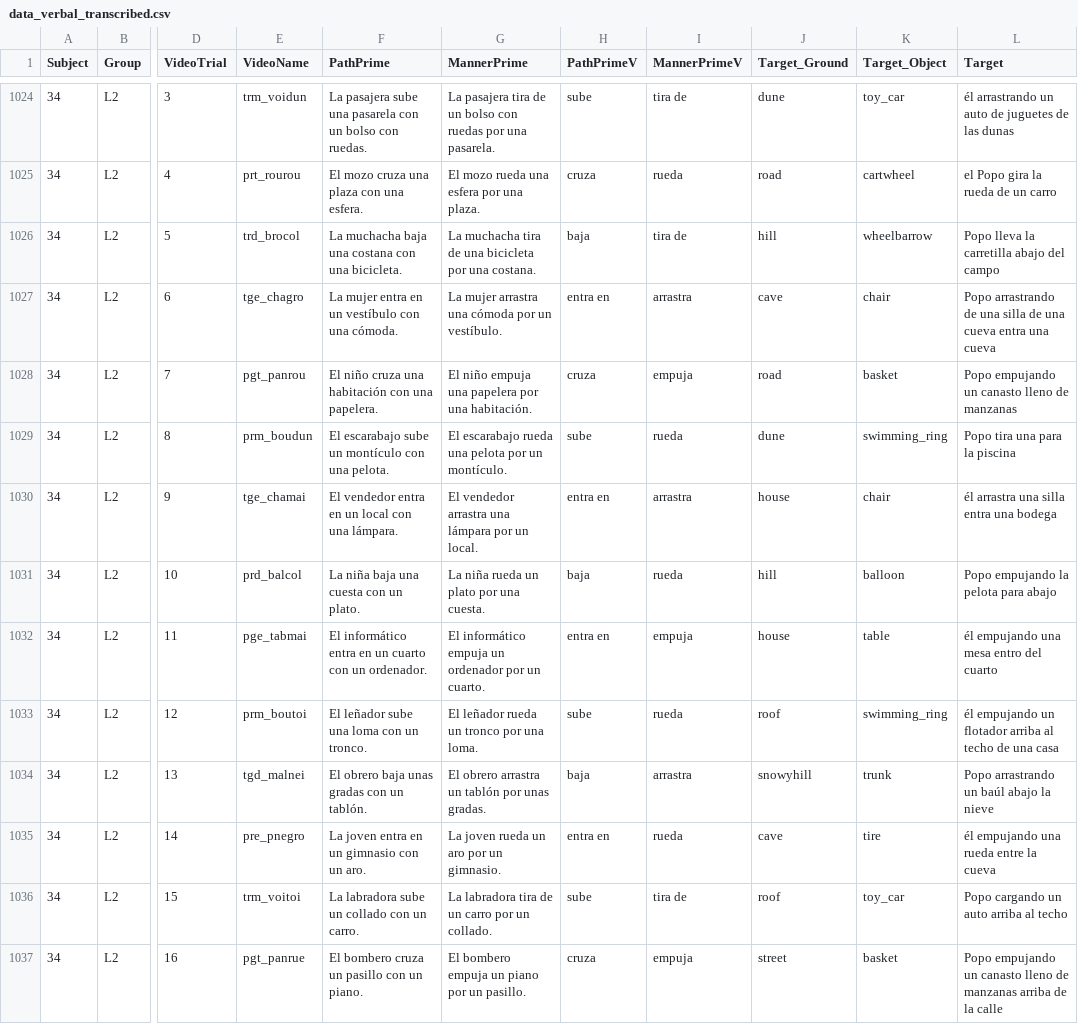
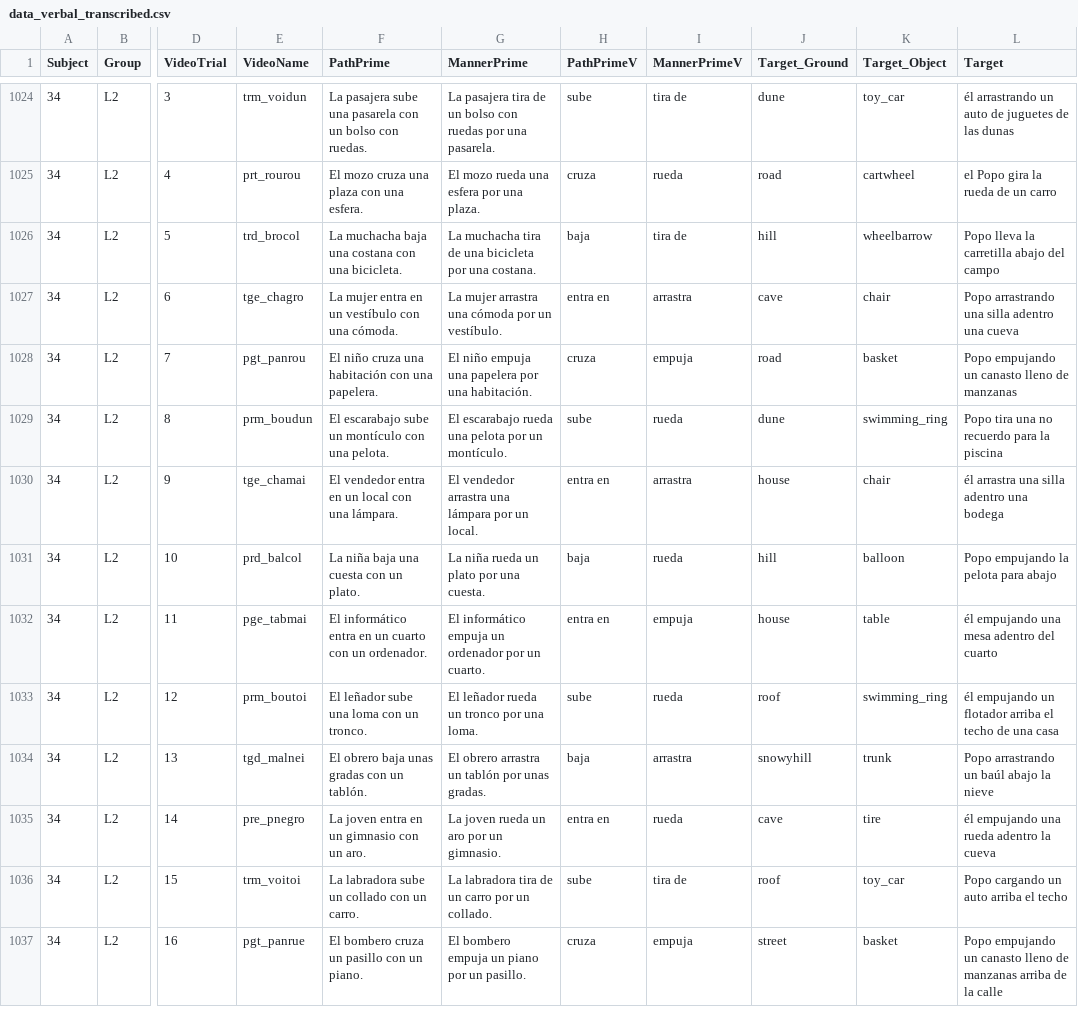
Before and after one commit to montero-melis/L2_motion_lexicalisation_priming, a CSV file: data/data_verbal_transcribed.csv, drawn as a sheet; only a part is shown, gaps mark what is left out; the diff covers the shown part only; the diff names each change by its address in the sheet, - before the commit and + after, or states it on an @@ line.

```diff
--- a/data/data_verbal_transcribed.csv
+++ b/data/data_verbal_transcribed.csv
-L1027 (Target): Popo arrastrando de una silla de una cueva entra una cueva
+L1027 (Target): Popo arrastrando una silla adentro una cueva
-L1029 (Target): Popo tira una para la piscina
+L1029 (Target): Popo tira una no recuerdo para la piscina
-L1030 (Target): él arrastra una silla entra una bodega
+L1030 (Target): él arrastra una silla adentro una bodega
-L1032 (Target): él empujando una mesa entro del cuarto
+L1032 (Target): él empujando una mesa adentro del cuarto
-L1033 (Target): …flotador arriba al techo de…
+L1033 (Target): …flotador arriba el techo de…
-L1035 (Target): él empujando una rueda entre la cueva
+L1035 (Target): él empujando una rueda adentro la cueva
-L1036 (Target): Popo cargando un auto arriba al techo
+L1036 (Target): Popo cargando un auto arriba el techo
```
Also changed, not shown: 10 edited cells elsewhere in this file, data/data_annotated_long.csv, data/data_verbal_transcribed_full.csv, 3 other files.
